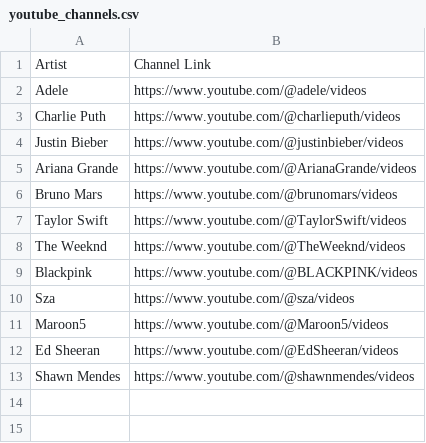
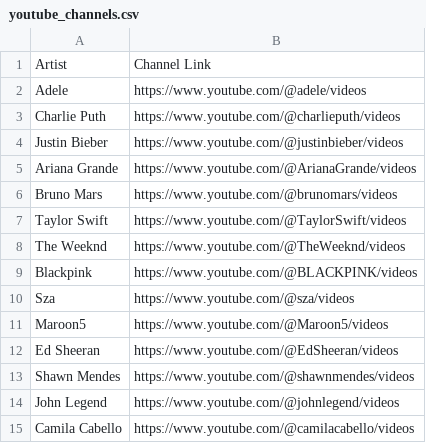
Before and after one commit to allenapplehead/APS360_Project, a CSV file: data/youtube_channels.csv, drawn as a sheet.

Commit message:
Update youtube_channels.csv

```diff
--- a/data/youtube_channels.csv
+++ b/data/youtube_channels.csv
@@ -13 +13,3 @@ Ed Sheeran,https://www.youtube.com/@EdSheeran/videos
 Shawn Mendes,https://www.youtube.com/@shawnmendes/videos
+John Legend,https://www.youtube.com/@johnlegend/videos
+Camila Cabello,https://www.youtube.com/@camilacabello/videos
```
